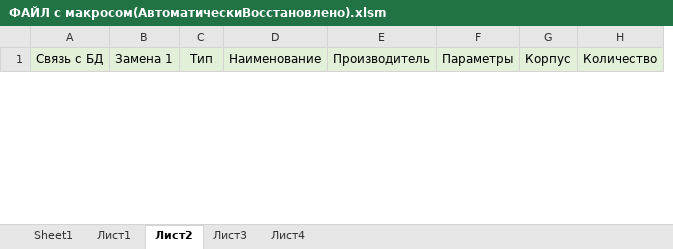
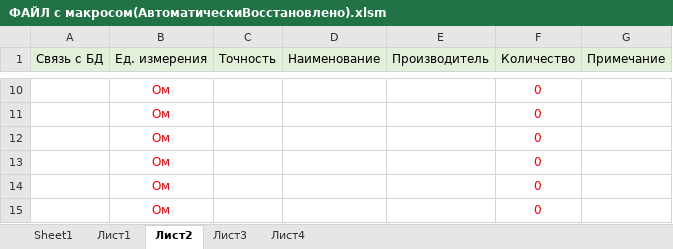
Before and after one commit to AL1XE/VBA_praktika, an Excel workbook: ФАЙЛ с макросом(АвтоматическиВосстановлено).xlsm, sheet Лист2, drawn as a sheet; only a part is shown, gaps mark what is left out; values as stored, in another font and other column widths than the file's, no borders; removed rows and columns are numbered as before the commit, all else as after; the diff covers the shown part only; the diff names each change by its address in the sheet, - before the commit and + after, or states it on an @@ line.

```diff
--- a/ФАЙЛ с макросом(АвтоматическиВосстановлено).xlsm (sheet Лист2)
+++ b/ФАЙЛ с макросом(АвтоматическиВосстановлено).xlsm (sheet Лист2)
-column B (Замена 1), empty
-column C (Тип), empty
+column B (Ед. измерения), empty
+column C (Точность), empty
-column F (Параметры), empty
-column G (Корпус), empty
+column G (Примечание), empty
+row 10:  | Ом |  |  |  | 0
+row 11:  | Ом |  |  |  | 0
+row 12:  | Ом |  |  |  | 0
+row 13:  | Ом |  |  |  | 0
+row 14:  | Ом |  |  |  | 0
+row 15:  | Ом |  |  |  | 0
```
Also changed, not shown: 154 added rows and 3 removed rows elsewhere in this sheet, sheet Лист3, sheet Лист1, sheet Лист4, sheet Sheet1, Складтест.xlsm, 3 other files.
